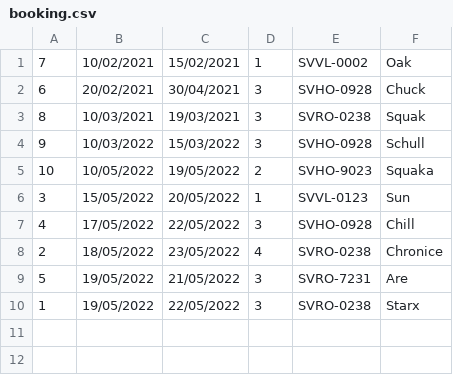
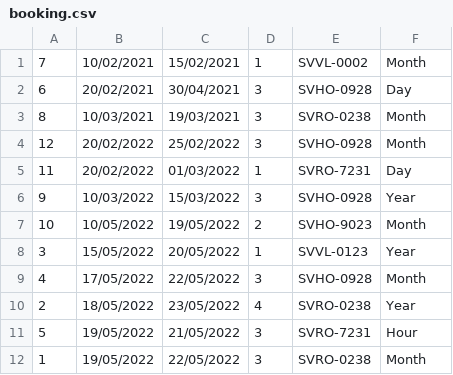
Before and after one commit to lethuandat/C0322G1-LeThuanDat, a CSV file: FuramaResort/out/production/FuramaResort/data/booking.csv, drawn as a sheet.

```diff
--- a/FuramaResort/out/production/FuramaResort/data/booking.csv
+++ b/FuramaResort/out/production/FuramaResort/data/booking.csv
@@ -1,10 +1,12 @@
-7,10/02/2021,15/02/2021,1,SVVL-0002,Oak
-6,20/02/2021,30/04/2021,3,SVHO-0928,Chuck
-8,10/03/2021,19/03/2021,3,SVRO-0238,Squak
-9,10/03/2022,15/03/2022,3,SVHO-0928,Schull
-10,10/05/2022,19/05/2022,2,SVHO-9023,Squaka
-3,15/05/2022,20/05/2022,1,SVVL-0123,Sun
-4,17/05/2022,22/05/2022,3,SVHO-0928,Chill
-2,18/05/2022,23/05/2022,4,SVRO-0238,Chronice
-5,19/05/2022,21/05/2022,3,SVRO-7231,Are
-1,19/05/2022,22/05/2022,3,SVRO-0238,Starx
+7,10/02/2021,15/02/2021,1,SVVL-0002,Month
+6,20/02/2021,30/04/2021,3,SVHO-0928,Day
+8,10/03/2021,19/03/2021,3,SVRO-0238,Month
+12,20/02/2022,25/02/2022,3,SVHO-0928,Month
+11,20/02/2022,01/03/2022,1,SVRO-7231,Day
+9,10/03/2022,15/03/2022,3,SVHO-0928,Year
+10,10/05/2022,19/05/2022,2,SVHO-9023,Month
+3,15/05/2022,20/05/2022,1,SVVL-0123,Year
+4,17/05/2022,22/05/2022,3,SVHO-0928,Month
+2,18/05/2022,23/05/2022,4,SVRO-0238,Year
+5,19/05/2022,21/05/2022,3,SVRO-7231,Hour
+1,19/05/2022,22/05/2022,3,SVRO-0238,Month
```
Also changed, not shown: FuramaResort/out/production/FuramaResort/data/customer.csv, FuramaResort/out/production/FuramaResort/data/employee.csv, 24 other files.
